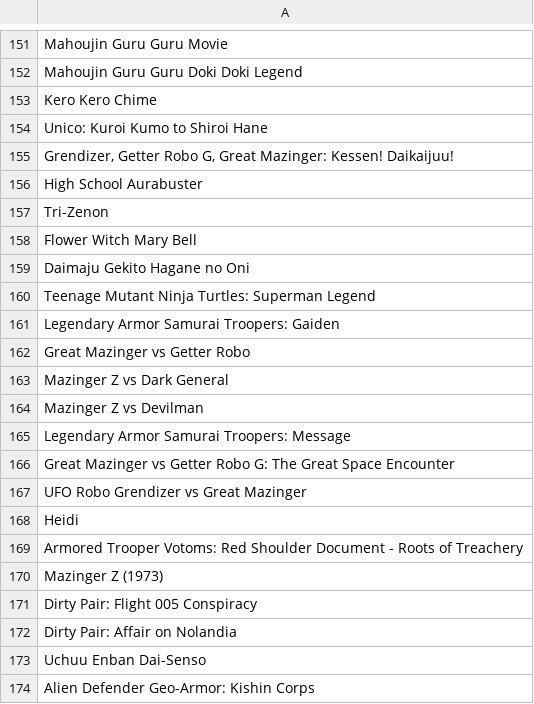
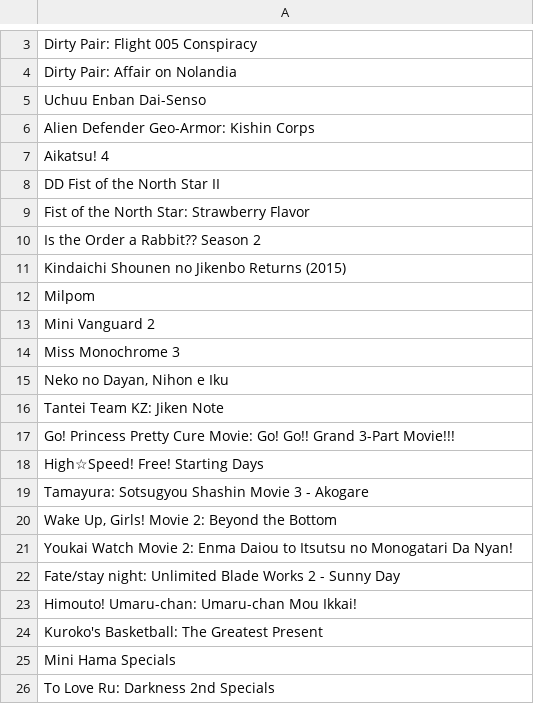
Before and after one commit to wolfborg/anitransfer, a CSV file: mappings/anime_unmapped.csv, drawn as a sheet; only a part is shown, gaps mark what is left out; the shorter side is filled out with more unchanged rows; the diff covers the shown part only.

```diff
--- a/mappings/anime_unmapped.csv
+++ b/mappings/anime_unmapped.csv
@@ -151,21 +3 @@
-"Mahoujin Guru Guru Movie"
-"Mahoujin Guru Guru Doki Doki Legend"
-"Kero Kero Chime"
-"Unico: Kuroi Kumo to Shiroi Hane"
-"Grendizer, Getter Robo G, Great Mazinger: Kessen! Daikaijuu!"
-"High School Aurabuster"
-"Tri-Zenon"
-"Flower Witch Mary Bell"
-"Daimaju Gekito Hagane no Oni"
-"Teenage Mutant Ninja Turtles: Superman Legend"
-"Legendary Armor Samurai Troopers: Gaiden"
-"Great Mazinger vs Getter Robo"
-"Mazinger Z vs Dark General"
-"Mazinger Z vs Devilman"
-"Legendary Armor Samurai Troopers: Message"
-"Great Mazinger vs Getter Robo G: The Great Space Encounter"
-"UFO Robo Grendizer vs Great Mazinger"
-"Heidi"
-"Armored Trooper Votoms: Red Shoulder Document - Roots of Treachery"
-"Mazinger Z (1973)"
 "Dirty Pair: Flight 005 Conspiracy"
```
Also changed, not shown: 148 removed rows elsewhere in this file, mappings/anime_bad.csv, 3 other files.
